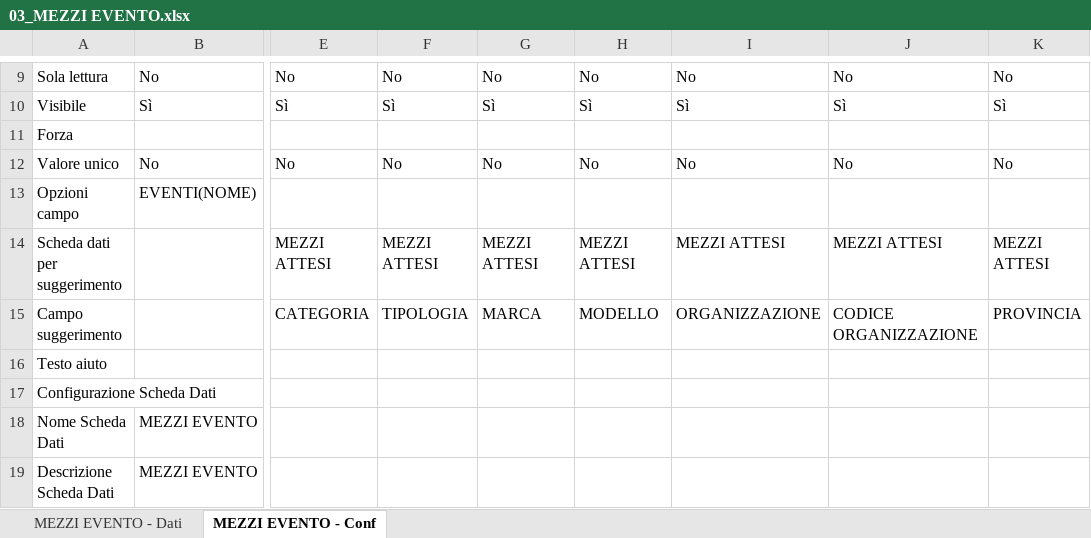
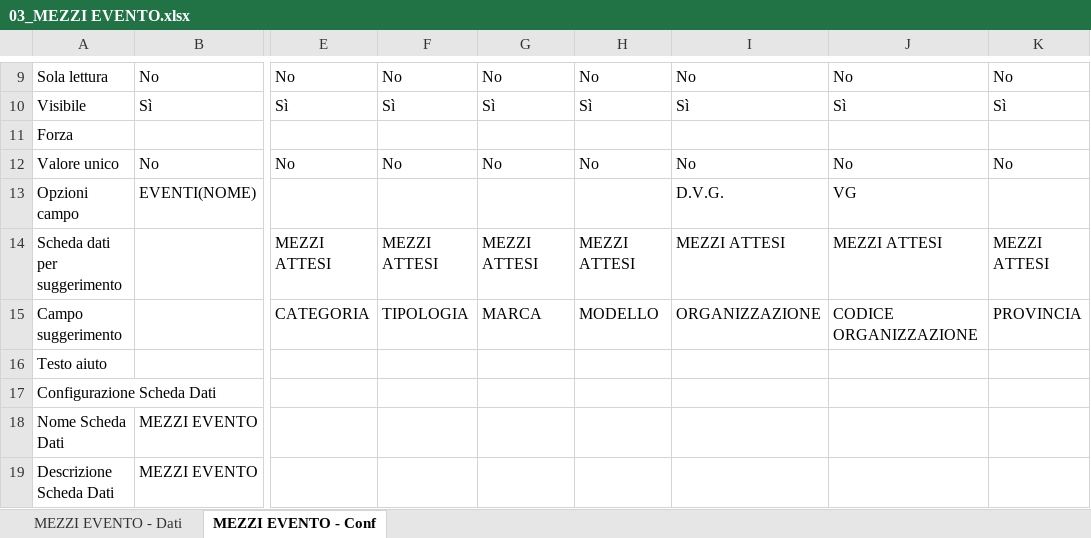
Before and after one commit to linkingtechnologies/camila-php-framework-app-plugin-preaccreditamenti, an Excel workbook: tables/xls/it/03_MEZZI EVENTO.xlsx, sheet MEZZI EVENTO - Conf, drawn as a sheet; only a part is shown, gaps mark what is left out; values as stored, in another font and other column widths than the file's, no borders; the diff names each change by its address in the sheet, - before the commit and + after, or states it on an @@ line.

```diff
--- a/tables/xls/it/03_MEZZI EVENTO.xlsx (sheet MEZZI EVENTO - Conf)
+++ b/tables/xls/it/03_MEZZI EVENTO.xlsx (sheet MEZZI EVENTO - Conf)
-I13: (empty)
+I13: D.V.G.
-J13: (empty)
+J13: VG
```
Also changed, not shown: tables/xls/it/02_VOLONTARI EVENTO.xlsx, 2 other files.
